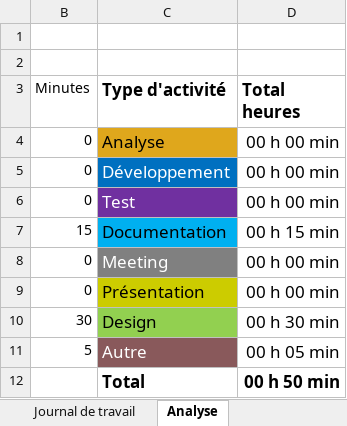
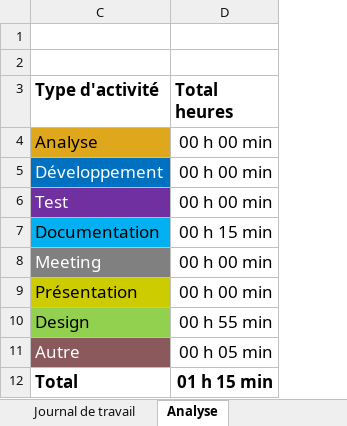
Before and after one commit to zeqamir/P_App-335, an Excel workbook: Journal-de-Travail_ZeqiriAmir.xlsx, sheet Analyse, drawn as a sheet; values as stored, in another font and other column widths than the file's, no borders; charts and pictures not drawn; the diff names each change by its address in the sheet, - before the commit and + after, or states it on an @@ line.

```diff
--- a/Journal-de-Travail_ZeqiriAmir.xlsx (sheet Analyse)
+++ b/Journal-de-Travail_ZeqiriAmir.xlsx (sheet Analyse)
@@ column B (Minutes) hidden, rows 4-11: 0 | 0 | 0 | 15 | 0 | 0 | 30 | 5 @@
-D10 (Total heures): 00 h 30 min
+D10 (Total heures): 00 h 55 min
-D12 (Total heures): 00 h 50 min
+D12 (Total heures): 01 h 15 min
```
Also changed, not shown: sheet Journal de travail, formulas that keep their value, hidden cells, charts or pictures.
